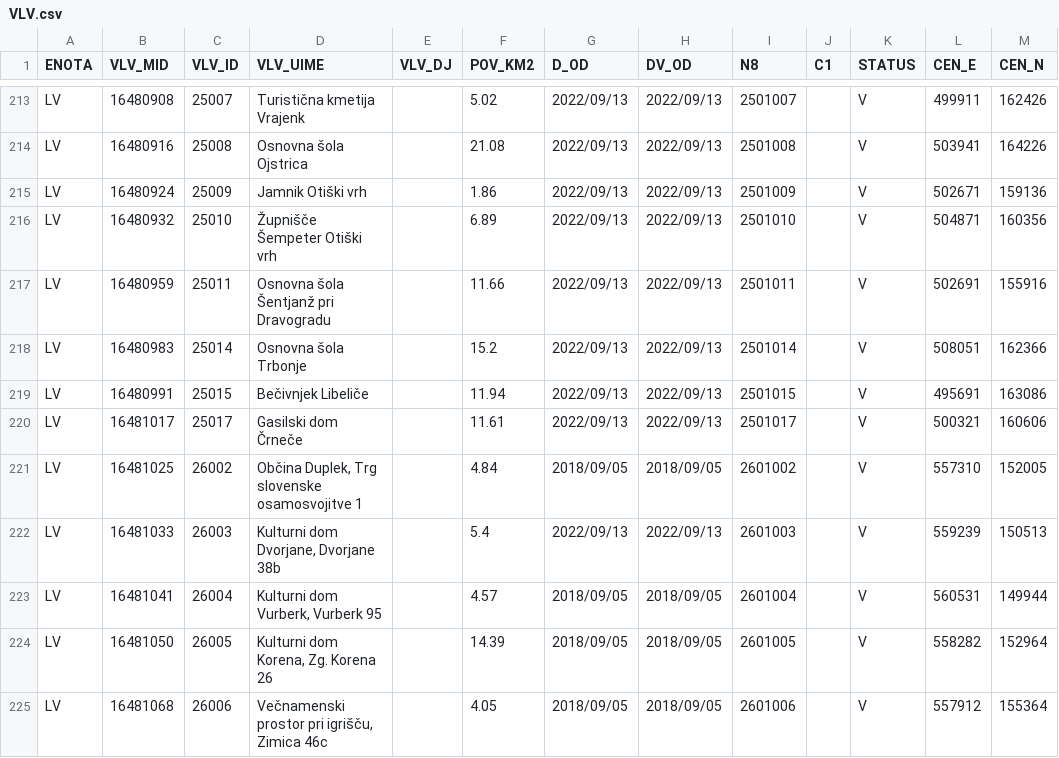
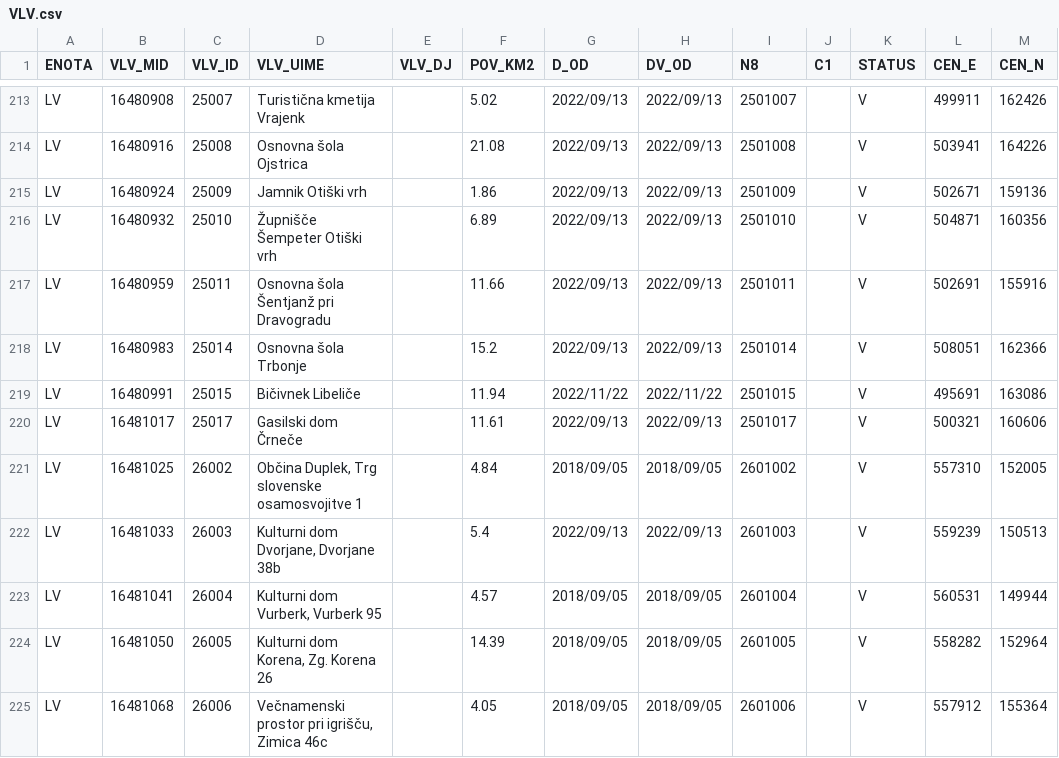
Before and after one commit to stefanb/gurs-rpe, a CSV file: data/VLV.csv, drawn as a sheet; only a part is shown, gaps mark what is left out.

```diff
--- a/data/VLV.csv
+++ b/data/VLV.csv
@@ -218,3 +218,3 @@ LV,16480959,25011,Osnovna šola Šentjanž pri Dravogradu,,11.66,2022/09/13,2022
 LV,16480983,25014,Osnovna šola Trbonje,,15.2,2022/09/13,2022/09/13,2501014,,V,508051,162366
-LV,16480991,25015,Bečivnjek Libeliče,,11.94,2022/09/13,2022/09/13,2501015,,V,495691,163086
+LV,16480991,25015,Bičivnek Libeliče,,11.94,2022/11/22,2022/11/22,2501015,,V,495691,163086
 LV,16481017,25017,Gasilski dom Črneče,,11.61,2022/09/13,2022/09/13,2501017,,V,500321,160606
```
Also changed, not shown: data/VDV.csv, data/VDV/VDV_VD.csv, 6 other files.
